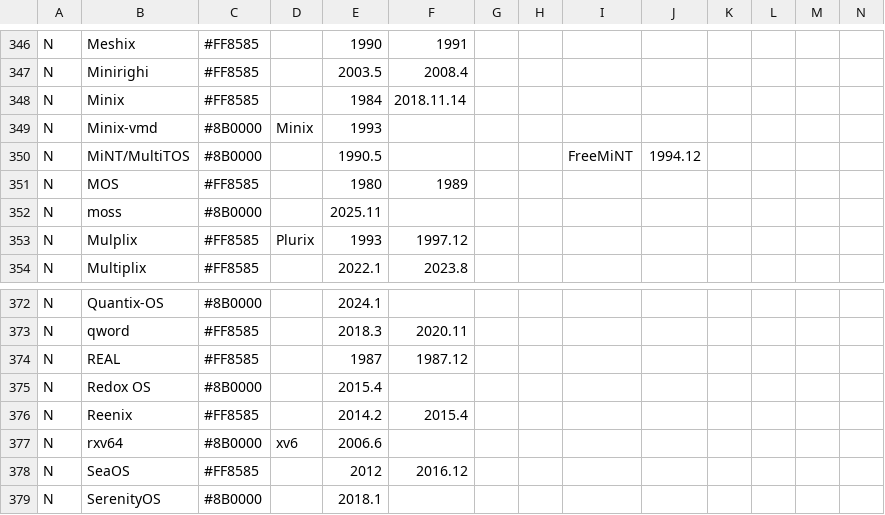
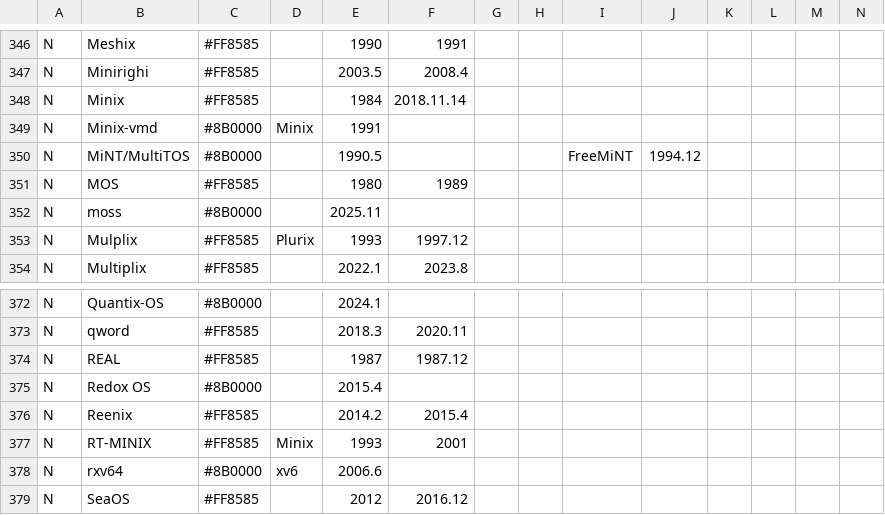
Before and after one commit to eylenburg/eylenburg.github.io, a CSV file: Eylenburg_Operating_System_Timeline_Family_Tree.csv, drawn as a sheet; only a part is shown, gaps mark what is left out; the shorter side is filled out with more unchanged rows; rows hold the shown columns only; the diff names each change by its address in the sheet, - before the commit and + after, or states it on an @@ line.

Commit message:
Update Eylenburg_Operating_System_Timeline_Family_Tree.csv
Added RT-MINIX
Fixed Minix-vmd start date
https://archive.fosdem.org/2016/schedule/event/microkernels_minix_vmd/attachments/slides/1198/export/events/attachments/microkernels_minix_vmd/slides/1198/minix_vmd.pdf

```diff
--- a/Eylenburg_Operating_System_Timeline_Family_Tree.csv
+++ b/Eylenburg_Operating_System_Timeline_Family_Tree.csv
-E349: 1993
+E349: 1991
+row 377: N | RT-MINIX | #FF8585 | Minix | 1993 | 2001
```
